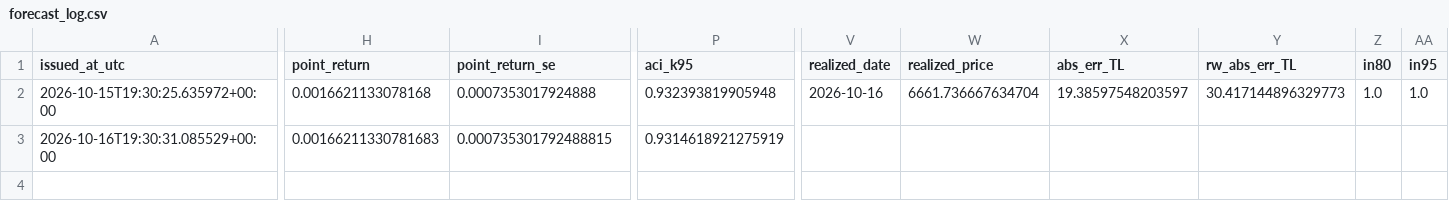
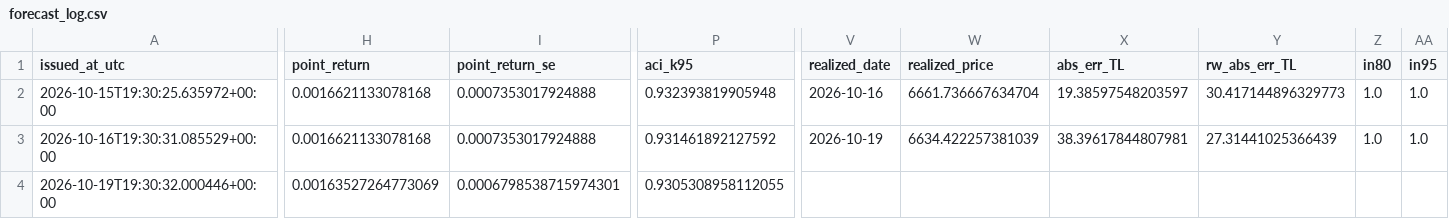
Before and after one commit to 03betulpehlivan/turkey-gold-price-forecast, a CSV file: research/live/forecast_log.csv, drawn as a sheet; only a part is shown, gaps mark what is left out; rows hold the shown columns only; the diff names each change by its address in the sheet, - before the commit and + after, or states it on an @@ line.

Commit message:
Canli tahmin 2026-10-19: yeni tahmin kaydedildi

```diff
--- a/research/live/forecast_log.csv
+++ b/research/live/forecast_log.csv
-H3 (point_return): 0.00166211330781683
+H3 (point_return): 0.0016621133078168
-I3 (point_return_se): 0.000735301792488815
+I3 (point_return_se): 0.0007353017924888
-P3 (aci_k95): 0.9314618921275919
+P3 (aci_k95): 0.931461892127592
-V3 (realized_date): (empty)
+V3 (realized_date): 2026-10-19
-W3 (realized_price): (empty)
+W3 (realized_price): 6634.422257381039
-X3 (abs_err_TL): (empty)
+X3 (abs_err_TL): 38.39617844807981
-Y3 (rw_abs_err_TL): (empty)
+Y3 (rw_abs_err_TL): 27.31441025366439
-Z3 (in80): (empty)
+Z3 (in80): 1.0
-AA3 (in95): (empty)
+AA3 (in95): 1.0
+row 4: 2026-10-19T19:30:32.000446+00:00 | 0.00163527264773069 | 0.0006798538715974301 | 0.9305308958112055
```
